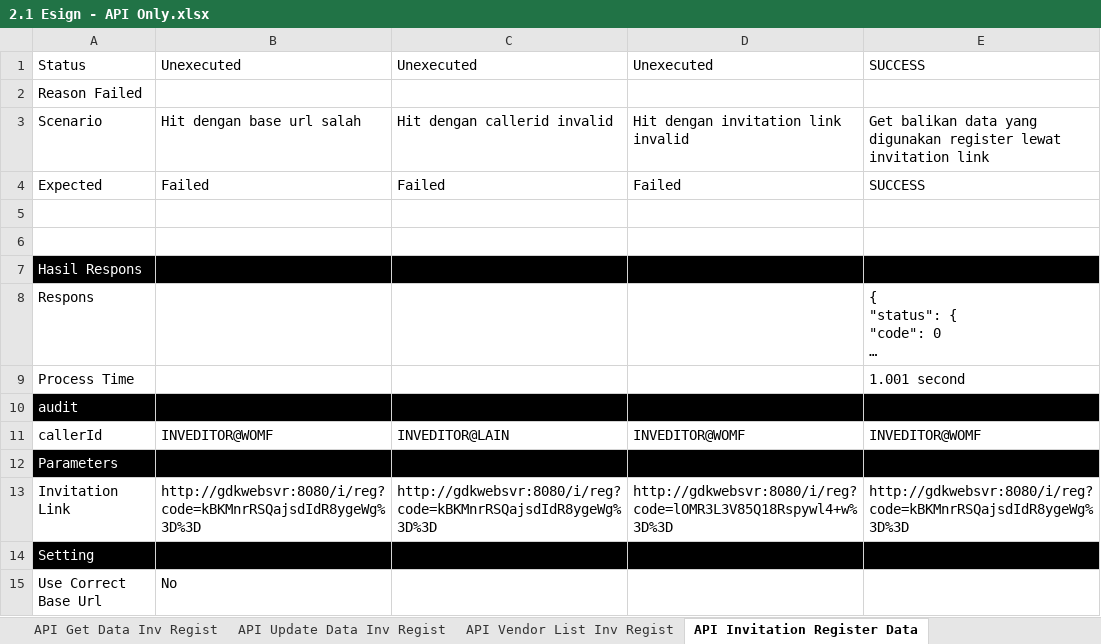
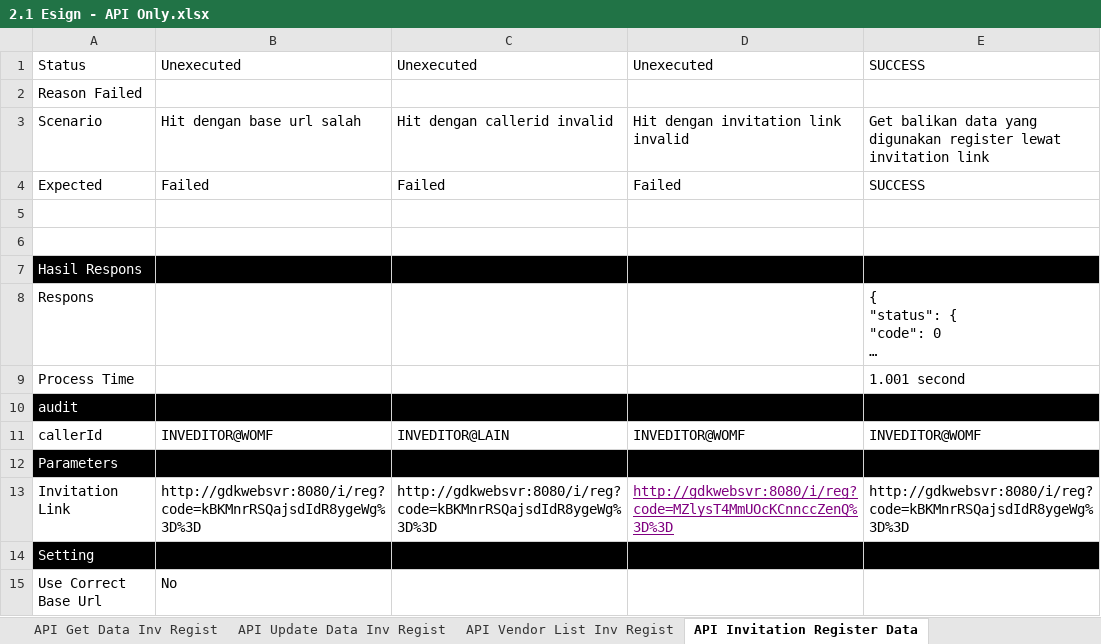
Before and after one commit to qcadins/ATeSign, an Excel workbook: Excel/2.1 Esign - API Only.xlsx, sheet API Invitation Register Data, drawn as a sheet; long unchanged cells end in …; values as stored, in another font and other column widths than the file's, no borders; conditional formats not drawn; the diff names each change by its address in the sheet, - before the commit and + after, or states it on an @@ line.

```diff
--- a/Excel/2.1 Esign - API Only.xlsx (sheet API Invitation Register Data)
+++ b/Excel/2.1 Esign - API Only.xlsx (sheet API Invitation Register Data)
-D13: http://gdkwebsvr:8080/i/reg?code=lOMR3L3V85Q18Rspywl4+w%3D%3D
+D13: http://gdkwebsvr:8080/i/reg?code=MZlysT4MmUOcKCnnccZenQ%3D%3D
@@ D13 underline: off → on, text colour: black → #800080 @@
```
Also changed, not shown: sheet API Send OTP Email Invitation, sheet API Vendor List Inv Regist, sheet API Check OTP Email Invitation, 6 other files.
